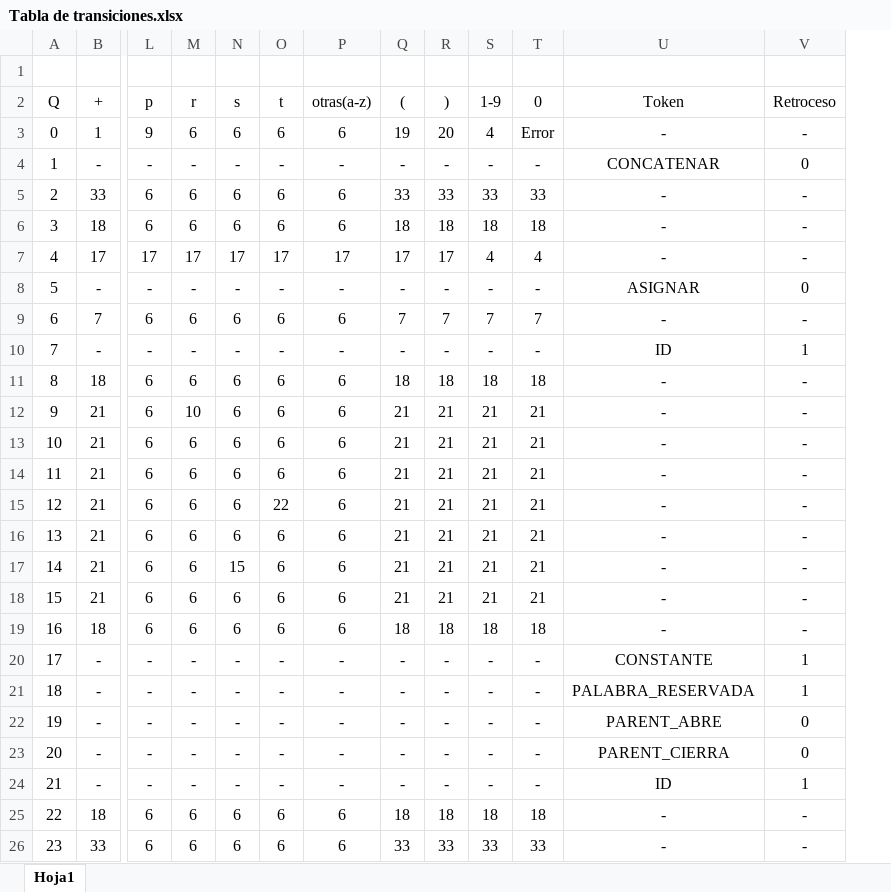
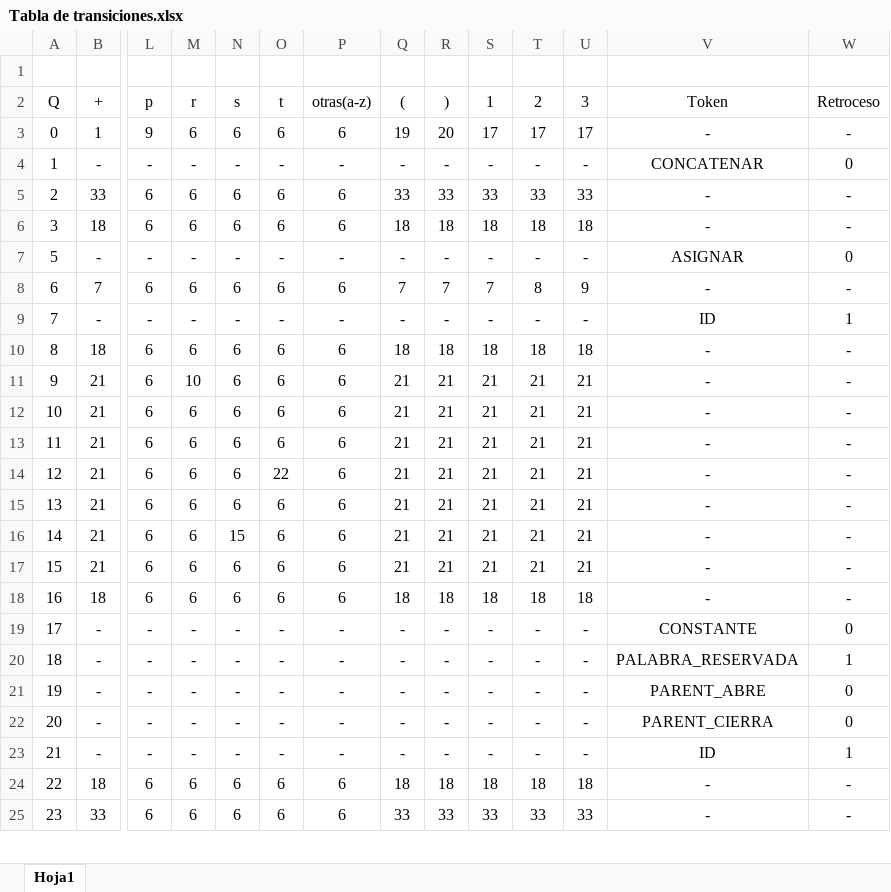
Before and after one commit to JavierIgnacio-Morales/prototipo-de-lenguaje, an Excel workbook: Tabla de transiciones.xlsx, sheet Hoja1, drawn as a sheet; only a part is shown, gaps mark what is left out; values as stored, in another font and other column widths than the file's, no borders; table styles not drawn; removed rows and columns are numbered as before the commit, all else as after; rows hold the shown columns only; the diff names each change by its address in the sheet, - before the commit and + after, or states it on an @@ line.

```diff
--- a/Tabla de transiciones.xlsx (sheet Hoja1)
+++ b/Tabla de transiciones.xlsx (sheet Hoja1)
+column U (3), rows 3-25: 17 | - | 33 | 18 | - | 9 | - | 18 | 21 | 21 | 21 | 21 | 21 | 21 | 21 | 18 | - | - | - | - | - | 18 | 33
-S2: 1-9
+S2: 1
-T2: 0
+T2: 2
-S3 (1): 4
+S3 (1): 17
-T3 (2): Error
+T3 (2): 17
-row 7: 4 | 17 | 17 | 17 | 17 | 17 | 17 | 17 | 17 | 4 | 4 | - | -
-T8 (2): 7
+T8 (2): 8
-W19 (Retroceso): 1
+W19 (Retroceso): 0
```
Also changed, not shown: 3 other files.
